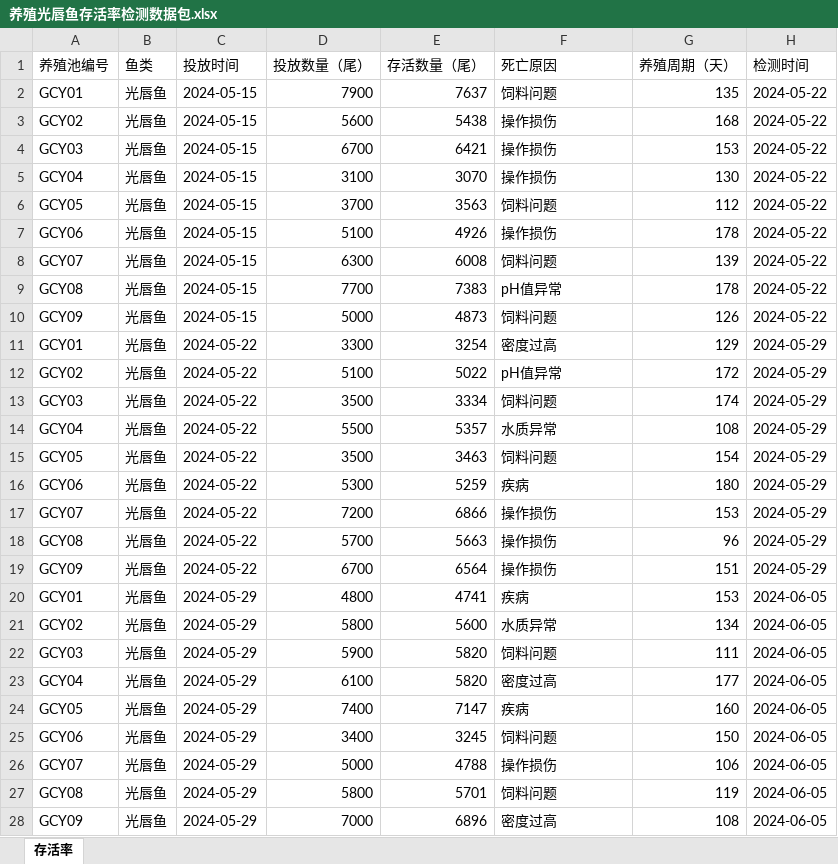
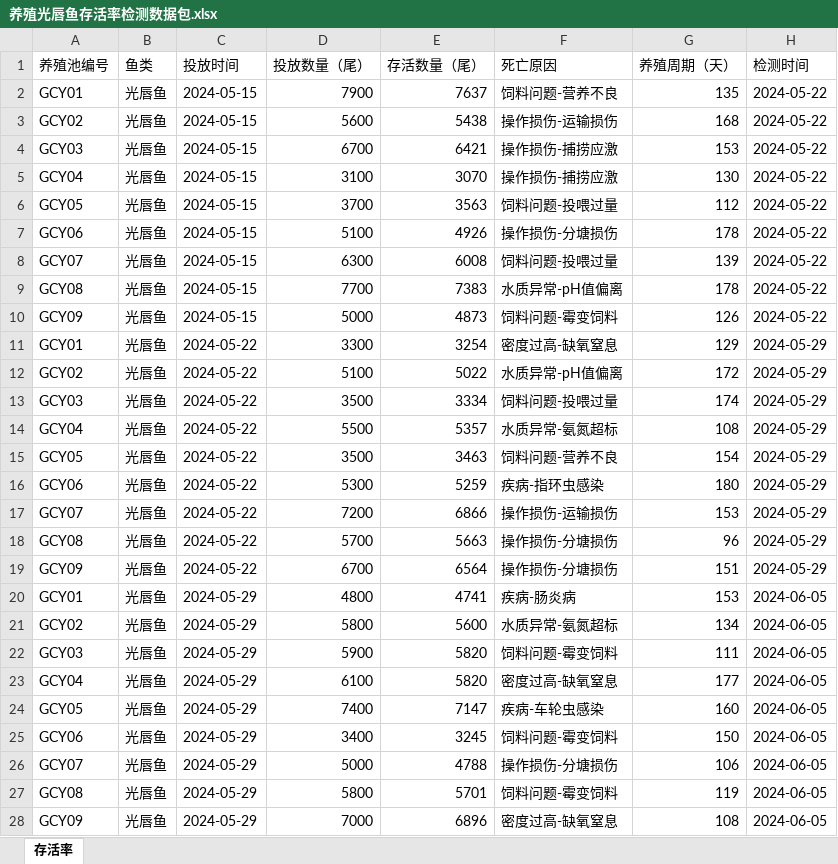
Before and after one commit to chenzhengduan/blog, an Excel workbook: 专利/德清瓜山水产养殖有限公司/存活率/正式/01-青鱼/04-光唇鱼/养殖光唇鱼存活率检测数据包.xlsx, sheet 存活率, drawn as a sheet; only a part is shown; values as stored, in another font and other column widths than the file's, no borders; the diff covers the shown part only; the diff names each change by its address in the sheet, - before the commit and + after, or states it on an @@ line.

```diff
--- a/专利/德清瓜山水产养殖有限公司/存活率/正式/01-青鱼/04-光唇鱼/养殖光唇鱼存活率检测数据包.xlsx (sheet 存活率)
+++ b/专利/德清瓜山水产养殖有限公司/存活率/正式/01-青鱼/04-光唇鱼/养殖光唇鱼存活率检测数据包.xlsx (sheet 存活率)
-F2 (死亡原因): 饲料问题
+F2 (死亡原因): 饲料问题-营养不良
-F3 (死亡原因): 操作损伤
+F3 (死亡原因): 操作损伤-运输损伤
-F4:F5 (死亡原因): 操作损伤
+F4:F5 (死亡原因): 操作损伤-捕捞应激
-F6 (死亡原因): 饲料问题
+F6 (死亡原因): 饲料问题-投喂过量
-F7 (死亡原因): 操作损伤
+F7 (死亡原因): 操作损伤-分塘损伤
-F8 (死亡原因): 饲料问题
+F8 (死亡原因): 饲料问题-投喂过量
-F9 (死亡原因): pH值异常
+F9 (死亡原因): 水质异常-pH值偏离
-F10 (死亡原因): 饲料问题
+F10 (死亡原因): 饲料问题-霉变饲料
-F11 (死亡原因): 密度过高
+F11 (死亡原因): 密度过高-缺氧窒息
-F12 (死亡原因): pH值异常
+F12 (死亡原因): 水质异常-pH值偏离
-F13 (死亡原因): 饲料问题
+F13 (死亡原因): 饲料问题-投喂过量
-F14 (死亡原因): 水质异常
+F14 (死亡原因): 水质异常-氨氮超标
-F15 (死亡原因): 饲料问题
+F15 (死亡原因): 饲料问题-营养不良
-F16 (死亡原因): 疾病
+F16 (死亡原因): 疾病-指环虫感染
-F17 (死亡原因): 操作损伤
+F17 (死亡原因): 操作损伤-运输损伤
-F18:F19 (死亡原因): 操作损伤
+F18:F19 (死亡原因): 操作损伤-分塘损伤
-F20 (死亡原因): 疾病
+F20 (死亡原因): 疾病-肠炎病
-F21 (死亡原因): 水质异常
+F21 (死亡原因): 水质异常-氨氮超标
-F22 (死亡原因): 饲料问题
+F22 (死亡原因): 饲料问题-霉变饲料
-F23 (死亡原因): 密度过高
+F23 (死亡原因): 密度过高-缺氧窒息
-F24 (死亡原因): 疾病
+F24 (死亡原因): 疾病-车轮虫感染
-F25 (死亡原因): 饲料问题
+F25 (死亡原因): 饲料问题-霉变饲料
-F26 (死亡原因): 操作损伤
+F26 (死亡原因): 操作损伤-分塘损伤
-F27 (死亡原因): 饲料问题
+F27 (死亡原因): 饲料问题-霉变饲料
-F28 (死亡原因): 密度过高
+F28 (死亡原因): 密度过高-缺氧窒息
```
Also changed, not shown: 493 edited cells elsewhere in this sheet, 专利/德清瓜山水产养殖有限公司/存活率/正式/01-青鱼/05-团头鲂/养殖团头鲂存活率检测数据包.xlsx, 专利/德清瓜山水产养殖有限公司/存活率/正式/01-青鱼/06-白鲢/养殖白鲢存活率检测数据包.xlsx, 13 other files.
